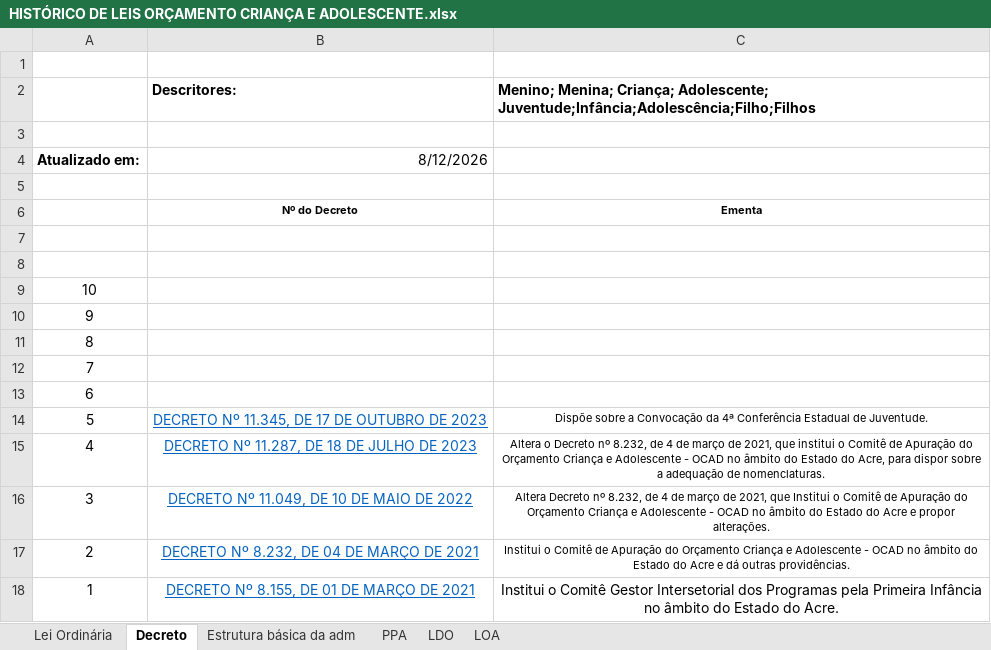
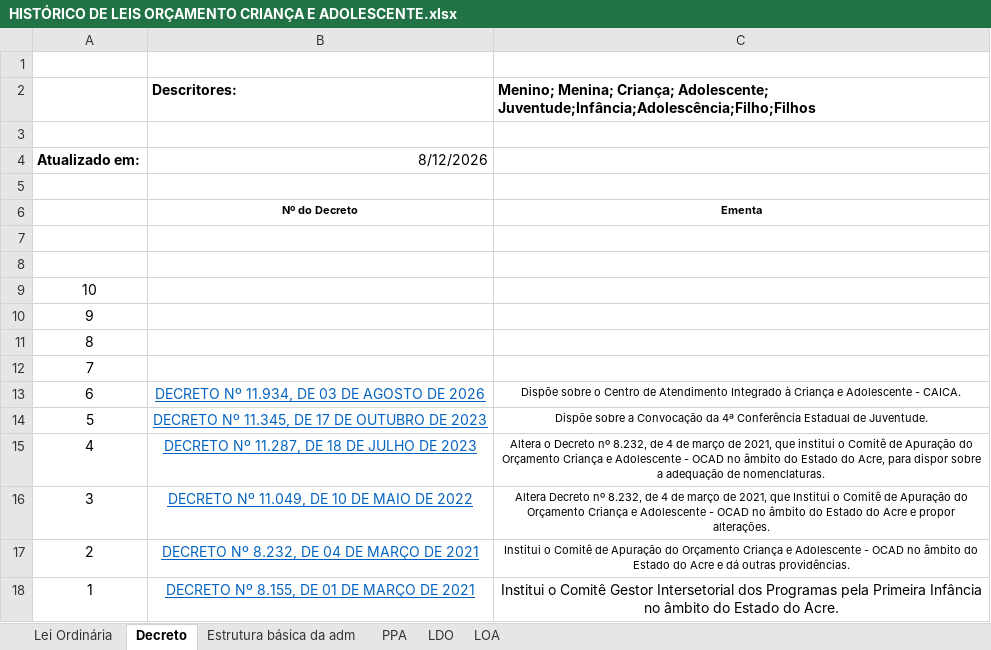
Before and after one commit to KVRA-K9/OCADAC, an Excel workbook: Histórico/HISTÓRICO DE LEIS ORÇAMENTO CRIANÇA E ADOLESCENTE.xlsx, sheet Decreto, drawn as a sheet; values as stored, in another font and other column widths than the file's, no borders; the diff names each change by its address in the sheet, - before the commit and + after, or states it on an @@ line.

```diff
--- a/Histórico/HISTÓRICO DE LEIS ORÇAMENTO CRIANÇA E ADOLESCENTE.xlsx (sheet Decreto)
+++ b/Histórico/HISTÓRICO DE LEIS ORÇAMENTO CRIANÇA E ADOLESCENTE.xlsx (sheet Decreto)
-B13: (empty)
+B13: DECRETO Nº 11.934, DE 03 DE AGOSTO DE 2026
-C13: (empty)
+C13: Dispõe sobre o Centro de Atendimento Integrado à Criança e Adolescente - CAICA.
```
Also changed, not shown: 2 other files.
